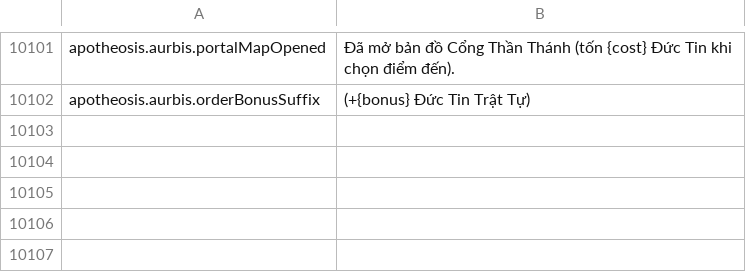
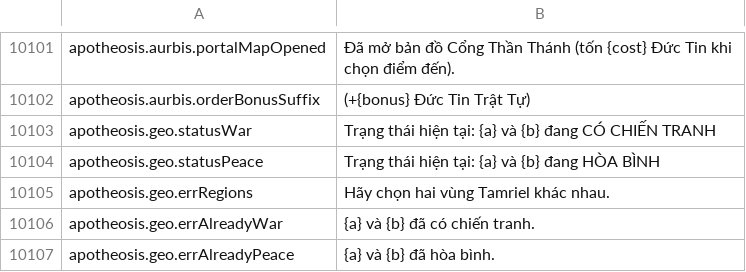
Before and after one commit to Chuz13/daggerfall-forever, a CSV file: locales/vi/Port_Strings.csv, drawn as a sheet; only a part is shown, gaps mark what is left out.

```diff
--- a/locales/vi/Port_Strings.csv
+++ b/locales/vi/Port_Strings.csv
@@ -10104 +10104,6 @@ apotheosis.aurbis.portalMapOpened,"Đã mở bản đồ Cổng Thần Thánh (t
 apotheosis.aurbis.orderBonusSuffix," (+{bonus} Đức Tin Trật Tự)"
+apotheosis.geo.statusWar,"Trạng thái hiện tại: {a} và {b} đang CÓ CHIẾN TRANH"
+apotheosis.geo.statusPeace,"Trạng thái hiện tại: {a} và {b} đang HÒA BÌNH"
+apotheosis.geo.errRegions,"Hãy chọn hai vùng Tamriel khác nhau."
+apotheosis.geo.errAlreadyWar,"{a} và {b} đã có chiến tranh."
+apotheosis.geo.errAlreadyPeace,"{a} và {b} đã hòa bình."
```
Also changed, not shown: locales/de/Port_Strings.csv, locales/el/Port_Strings.csv, 31 other files.
